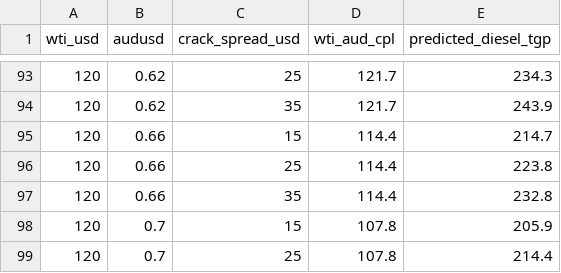
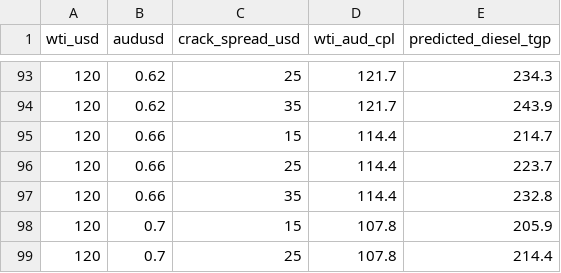
Before and after one commit to nicholsonblake/fuel-levy, a CSV file: forecast/scenarios.csv, drawn as a sheet; only a part is shown, gaps mark what is left out; the diff covers the shown part only.

```diff
--- a/forecast/scenarios.csv
+++ b/forecast/scenarios.csv
@@ -95,3 +95,3 @@ wti_usd,audusd,crack_spread_usd,wti_aud_cpl,predicted_diesel_tgp
 120,0.66,15,114.4,214.7
-120,0.66,25,114.4,223.8
+120,0.66,25,114.4,223.7
 120,0.66,35,114.4,232.8
```
Also changed, not shown: 8 edited cells elsewhere in this file, forecast/prediction_log.csv, forecast/trajectory_log.csv, 6 other files.
